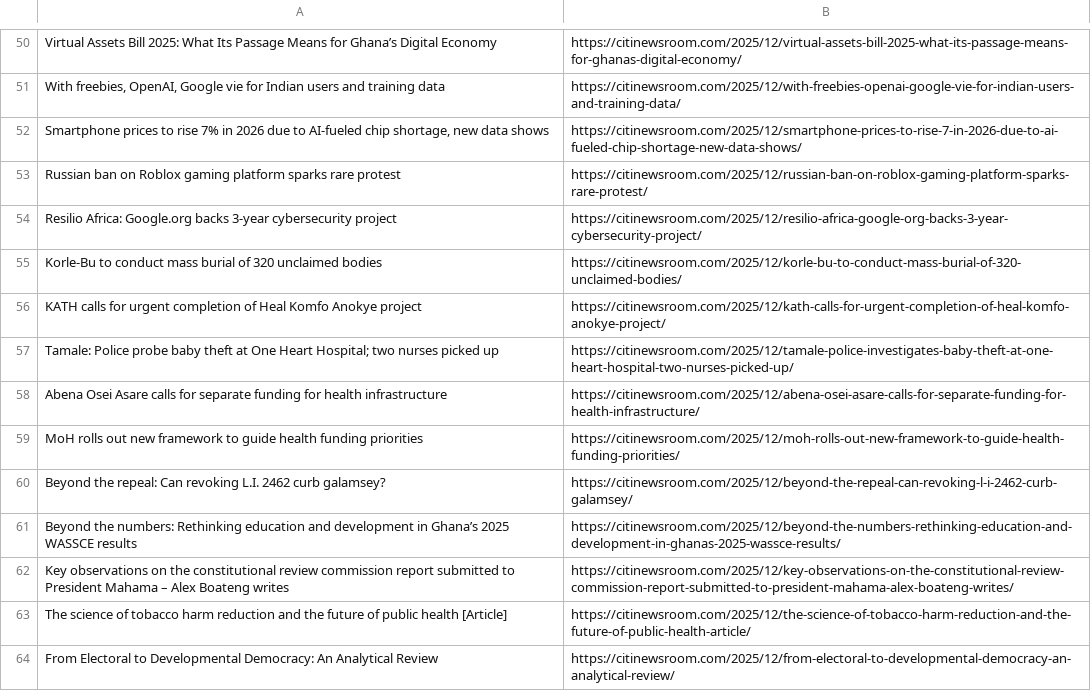
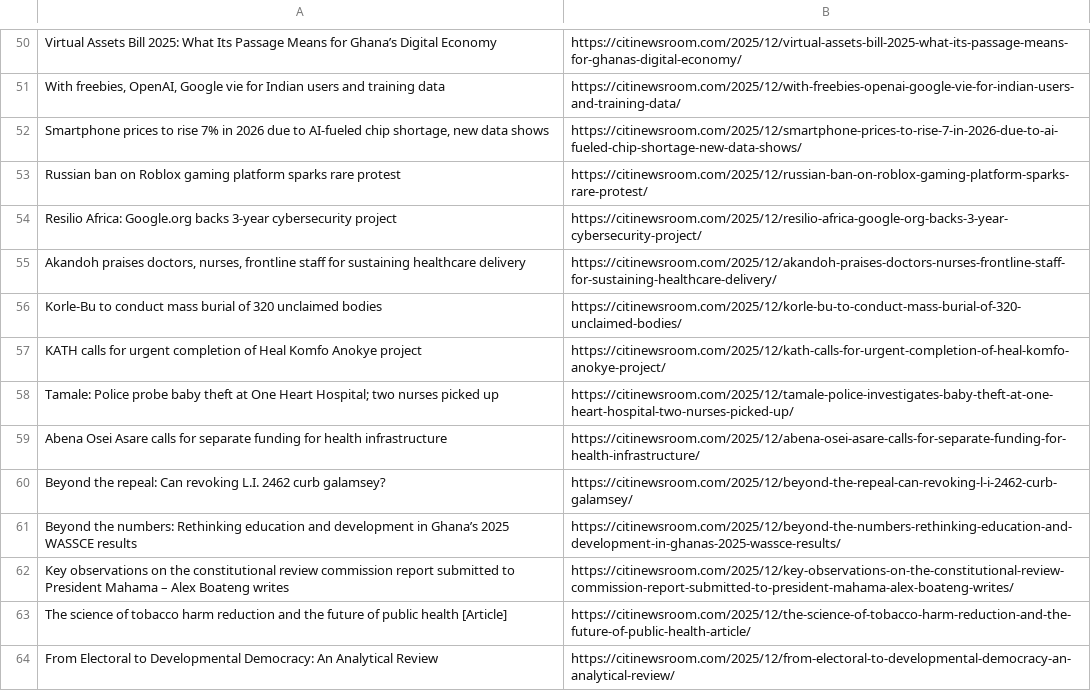
Before and after one commit to Annerquaye/citi-scraper, a CSV file: data/headlines.csv, drawn as a sheet; only a part is shown, gaps mark what is left out; removed rows and columns are numbered as before the commit, all else as after; the diff covers the shown part only; the diff names each change by its address in the sheet, - before the commit and + after, or states it on an @@ line.

```diff
--- a/data/headlines.csv
+++ b/data/headlines.csv
+row 55: Akandoh praises doctors, nurses, frontline staff for sustaining healthcare delivery | https://citinewsroom.com/2025/12/akandoh-praises-doctors-nurses-frontline-staff-for-sustaining-healthcare-delivery/
-row 59: MoH rolls out new framework to guide health funding priorities | https://citinewsroom.com/2025/12/moh-rolls-out-new-framework-to-guide-health-funding-priorities/
```
Also changed, not shown: 34 added rows and 34 removed rows elsewhere in this file.
